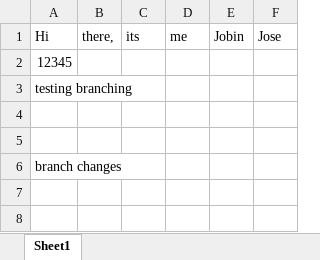
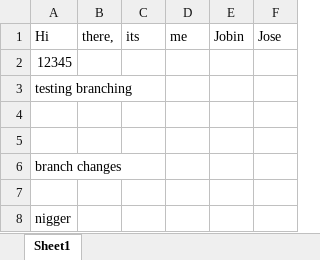
Before and after one commit to JJ2205/remotegitdemo, an Excel workbook: spread.xlsx, sheet Sheet1, drawn as a sheet; values as stored, in another font and other column widths than the file's, no borders; the diff names each change by its address in the sheet, - before the commit and + after, or states it on an @@ line.

```diff
--- a/spread.xlsx (sheet Sheet1)
+++ b/spread.xlsx (sheet Sheet1)
+row 7: (empty)
+row 8: nigger
```
